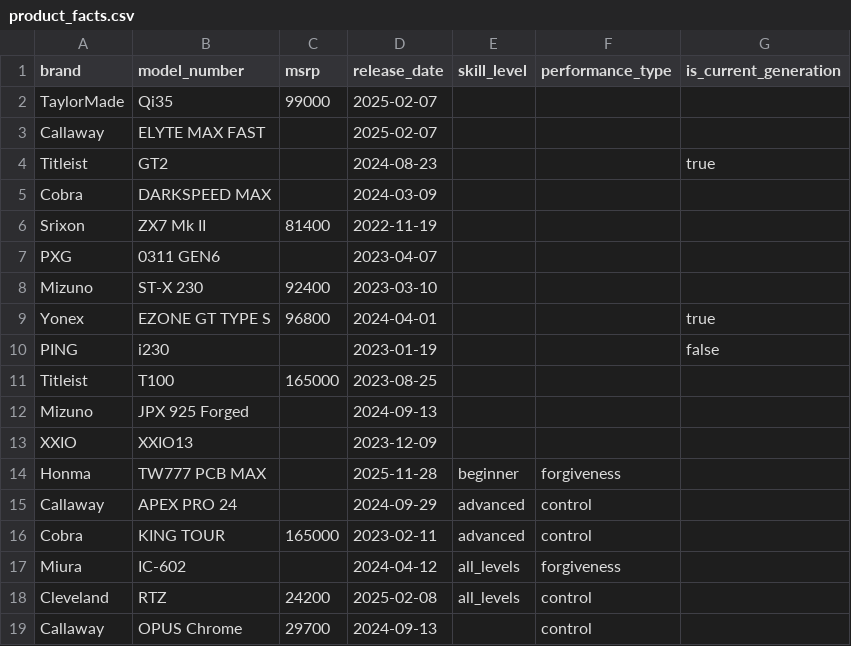
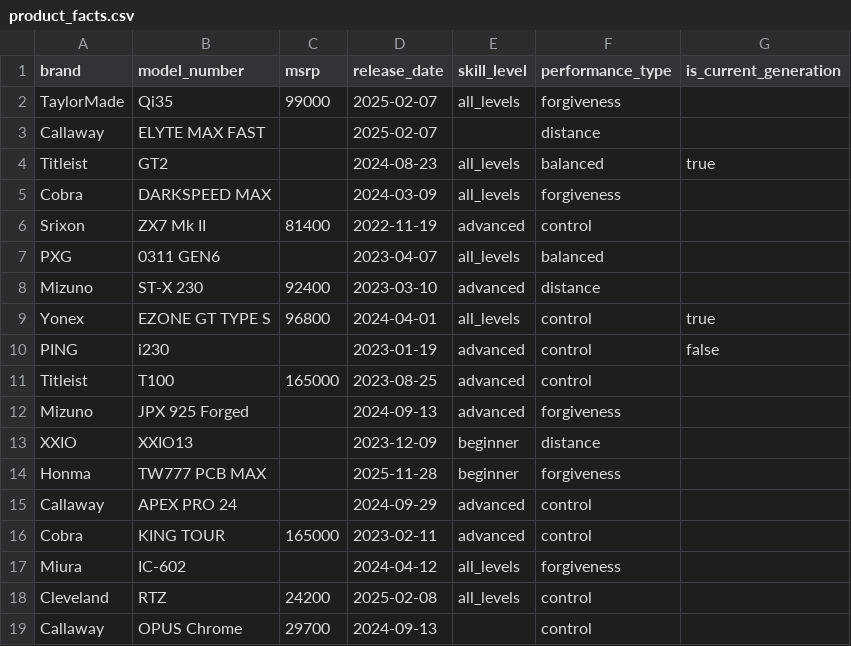
Before and after one commit to kiy-art/ddd, a CSV file: data/product_facts.csv, drawn as a sheet; only a part is shown.

```diff
--- a/data/product_facts.csv
+++ b/data/product_facts.csv
@@ -1,14 +1,14 @@
 brand,model_number,msrp,release_date,skill_level,performance_type,is_current_generation
-TaylorMade,Qi35,99000,2025-02-07,,,
-Callaway,ELYTE MAX FAST,,2025-02-07,,,
-Titleist,GT2,,2024-08-23,,,true
-Cobra,DARKSPEED MAX,,2024-03-09,,,
-Srixon,ZX7 Mk II,81400,2022-11-19,,,
-PXG,0311 GEN6,,2023-04-07,,,
-Mizuno,ST-X 230,92400,2023-03-10,,,
-Yonex,EZONE GT TYPE S,96800,2024-04-01,,,true
-PING,i230,,2023-01-19,,,false
-Titleist,T100,165000,2023-08-25,,,
-Mizuno,JPX 925 Forged,,2024-09-13,,,
-XXIO,XXIO13,,2023-12-09,,,
+TaylorMade,Qi35,99000,2025-02-07,all_levels,forgiveness,
+Callaway,ELYTE MAX FAST,,2025-02-07,,distance,
+Titleist,GT2,,2024-08-23,all_levels,balanced,true
+Cobra,DARKSPEED MAX,,2024-03-09,all_levels,forgiveness,
+Srixon,ZX7 Mk II,81400,2022-11-19,advanced,control,
+PXG,0311 GEN6,,2023-04-07,all_levels,balanced,
+Mizuno,ST-X 230,92400,2023-03-10,advanced,distance,
+Yonex,EZONE GT TYPE S,96800,2024-04-01,all_levels,control,true
+PING,i230,,2023-01-19,advanced,control,false
+Titleist,T100,165000,2023-08-25,advanced,control,
+Mizuno,JPX 925 Forged,,2024-09-13,advanced,forgiveness,
+XXIO,XXIO13,,2023-12-09,beginner,distance,
 Honma,TW777 PCB MAX,,2025-11-28,beginner,forgiveness,
```
